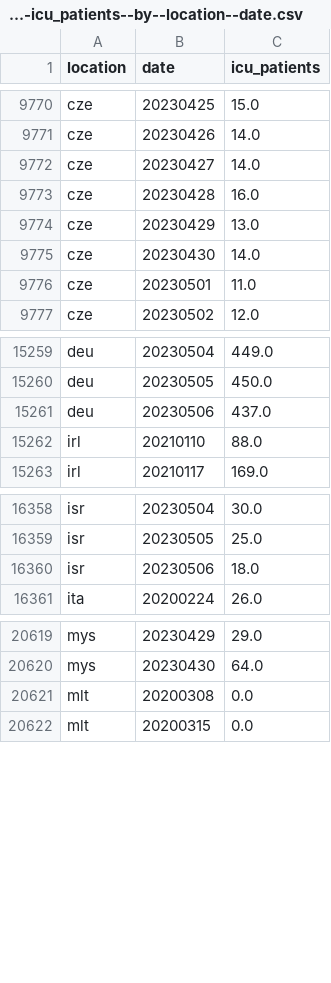
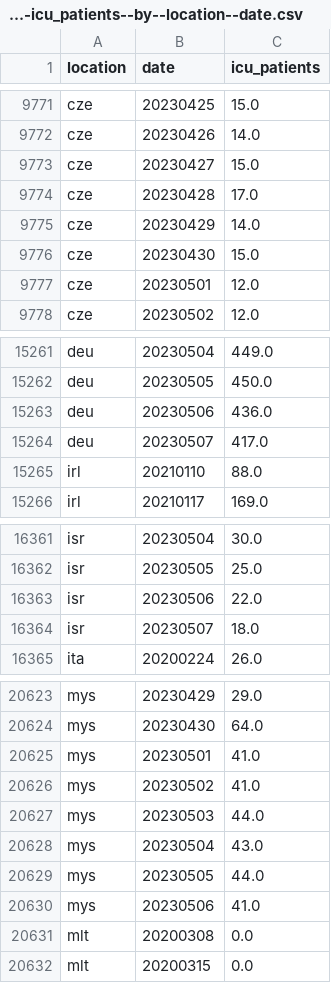
Before and after one commit to open-numbers/ddf--owid--covid_19, a CSV file: ddf--datapoints--icu_patients--by--location--date.csv, drawn as a sheet; only a part is shown, gaps mark what is left out; the diff covers the shown part only.

```diff
--- a/ddf--datapoints--icu_patients--by--location--date.csv
+++ b/ddf--datapoints--icu_patients--by--location--date.csv
@@ -9771,7 +9772,7 @@ cze,20230425,15.0
 cze,20230426,14.0
-cze,20230427,14.0
-cze,20230428,16.0
-cze,20230429,13.0
-cze,20230430,14.0
-cze,20230501,11.0
+cze,20230427,15.0
+cze,20230428,17.0
+cze,20230429,14.0
+cze,20230430,15.0
+cze,20230501,12.0
 cze,20230502,12.0
@@ -15260,3 +15262,4 @@ deu,20230504,449.0
 deu,20230505,450.0
-deu,20230506,437.0
+deu,20230506,436.0
+deu,20230507,417.0
 irl,20210110,88.0
@@ -16359,3 +16362,4 @@ isr,20230504,30.0
 isr,20230505,25.0
-isr,20230506,18.0
+isr,20230506,22.0
+isr,20230507,18.0
 ita,20200224,26.0
@@ -20620,2 +20624,8 @@ mys,20230429,29.0
 mys,20230430,64.0
+mys,20230501,41.0
+mys,20230502,41.0
+mys,20230503,44.0
+mys,20230504,43.0
+mys,20230505,44.0
+mys,20230506,41.0
 mlt,20200308,0.0
```
Also changed, not shown: 4 added rows and 3 edited cells elsewhere in this file, ddf--datapoints--hosp_patients--by--location--date.csv, ddf--datapoints--hosp_patients_per_million--by--location--date.csv, 24 other files.
